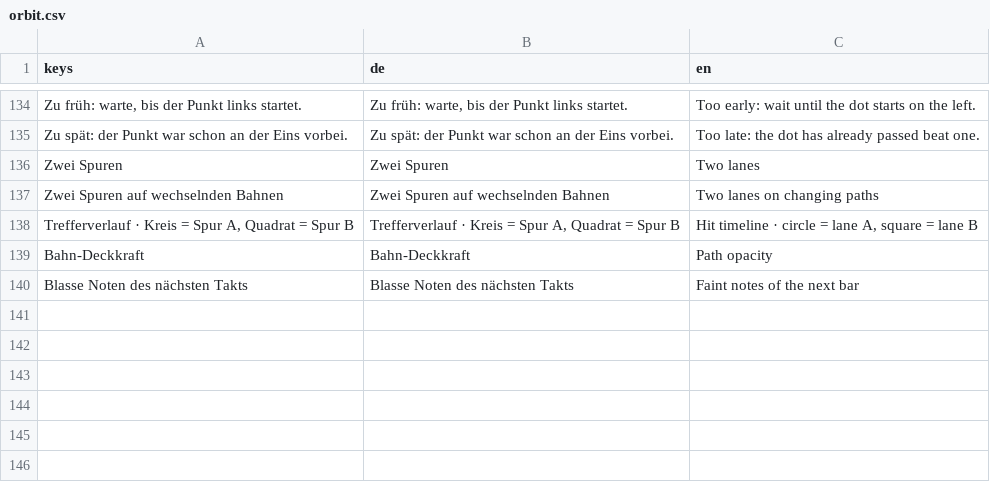
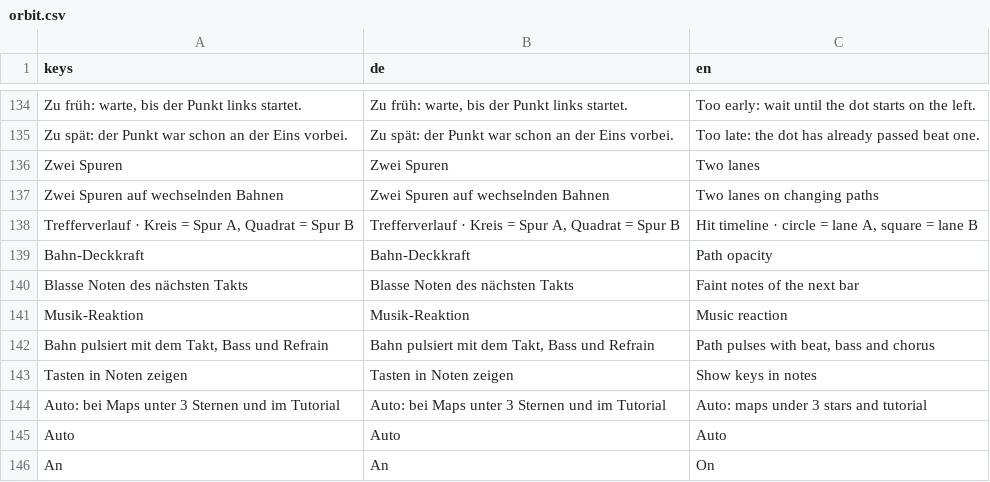
Before and after one commit to Vyrenbusiness-source/TETHRA, a CSV file: translations/orbit.csv, drawn as a sheet; only a part is shown, gaps mark what is left out.

```diff
--- a/translations/orbit.csv
+++ b/translations/orbit.csv
@@ -143 +143,7 @@ Bahn-Deckkraft,Bahn-Deckkraft,Path opacity
 Blasse Noten des nächsten Takts,Blasse Noten des nächsten Takts,Faint notes of the next bar
+Musik-Reaktion,Musik-Reaktion,Music reaction
+"Bahn pulsiert mit dem Takt, Bass und Refrain","Bahn pulsiert mit dem Takt, Bass und Refrain","Path pulses with beat, bass and chorus"
+Tasten in Noten zeigen,Tasten in Noten zeigen,Show keys in notes
+Auto: bei Maps unter 3 Sternen und im Tutorial,Auto: bei Maps unter 3 Sternen und im Tutorial,Auto: maps under 3 stars and tutorial
+Auto,Auto,Auto
+An,An,On
```
Also changed, not shown: 4 other files.
